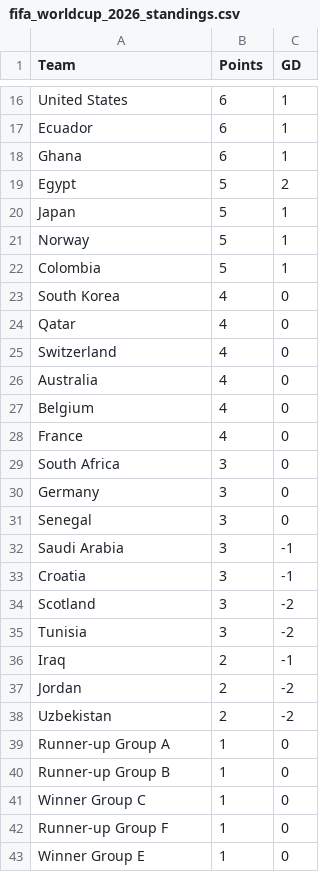
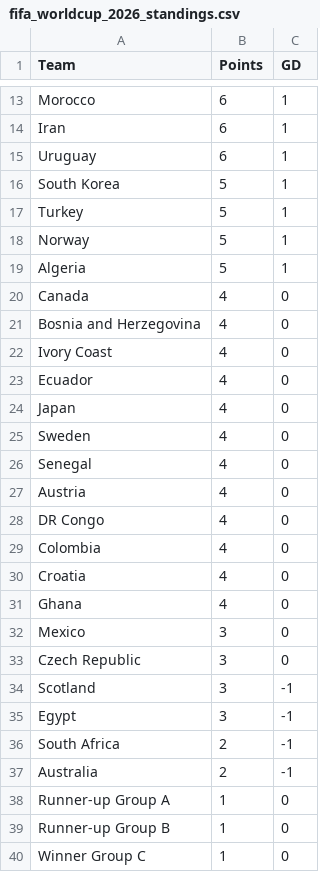
Before and after one commit to NigelCusc/world-cup-predictor, a CSV file: Data/fifa_worldcup_2026_standings.csv, drawn as a sheet; only a part is shown, gaps mark what is left out; the shorter side is filled out with more unchanged rows; removed rows and columns are numbered as before the commit, all else as after; the diff covers the shown part only; the diff names each change by its address in the sheet, - before the commit and + after, or states it on an @@ line.

```diff
--- a/Data/fifa_worldcup_2026_standings.csv
+++ b/Data/fifa_worldcup_2026_standings.csv
-A13 (Team): United States
+A13 (Team): Morocco
-A14 (Team): Ecuador
+A14 (Team): Iran
-A15 (Team): Ghana
+A15 (Team): Uruguay
-row 19: Egypt | 5 | 2
-A16 (Team): Japan
+A16 (Team): South Korea
+row 17: Turkey | 5 | 1
-A19 (Team): Colombia
+A19 (Team): Algeria
-A20 (Team): South Korea
+A20 (Team): Canada
-A21 (Team): Qatar
+A21 (Team): Bosnia and Herzegovina
-A22 (Team): Switzerland
+A22 (Team): Ivory Coast
-A23 (Team): Australia
+A23 (Team): Ecuador
-A24 (Team): Belgium
+A24 (Team): Japan
-A25 (Team): France
+A25 (Team): Sweden
-row 29: South Africa | 3 | 0
-row 30: Germany | 3 | 0
-B26 (Points): 3
+B26 (Points): 4
-row 32: Saudi Arabia | 3 | -1
+row 27: Austria | 4 | 0
+row 28: DR Congo | 4 | 0
+row 29: Colombia | 4 | 0
-B30 (Points): 3
+B30 (Points): 4
-C30 (GD): -1
+C30 (GD): 0
+row 31: Ghana | 4 | 0
+row 32: Mexico | 3 | 0
+row 33: Czech Republic | 3 | 0
-C34 (GD): -2
+C34 (GD): -1
-row 35: Tunisia | 3 | -2
+row 35: Egypt | 3 | -1
+row 36: South Africa | 2 | -1
-A37 (Team): Iraq
+A37 (Team): Australia
-row 37: Jordan | 2 | -2
-row 38: Uzbekistan | 2 | -2
```
Also changed, not shown: 12 added rows, 14 removed rows and 10 edited cells elsewhere in this file, Data/fifa_worldcup_2026_standings_Final_Updated.csv, Data/final_tournament_standings.csv, 11 other files.
